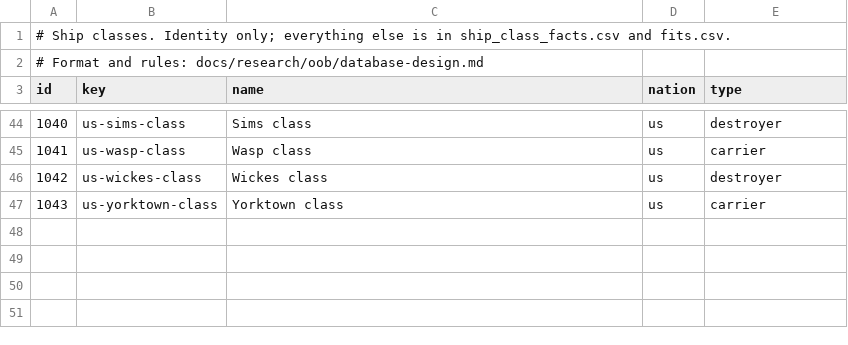
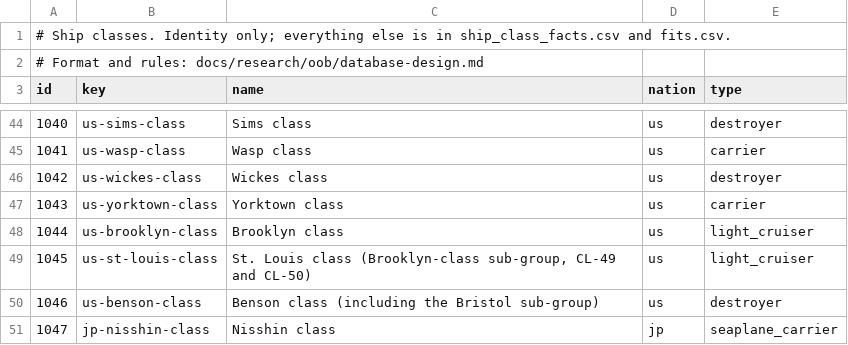
Before and after one commit to amitpeercoder/FlagPlot, a CSV file: data/oob/ship_classes.csv, drawn as a sheet; only a part is shown, gaps mark what is left out.

```diff
--- a/data/oob/ship_classes.csv
+++ b/data/oob/ship_classes.csv
@@ -47 +47,5 @@ id,key,name,nation,type
 1043,us-yorktown-class,Yorktown class,us,carrier
+1044,us-brooklyn-class,Brooklyn class,us,light_cruiser
+1045,us-st-louis-class,"St. Louis class (Brooklyn-class sub-group, CL-49 and CL-50)",us,light_cruiser
+1046,us-benson-class,Benson class (including the Bristol sub-group),us,destroyer
+1047,jp-nisshin-class,Nisshin class,jp,seaplane_carrier
```
Also changed, not shown: data/oob/engagements.csv, data/oob/ships.csv, 13 other files.
